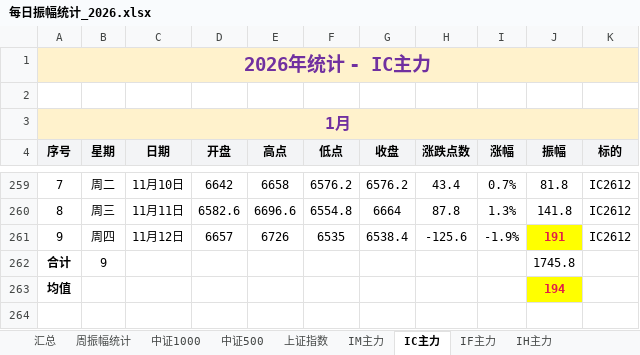
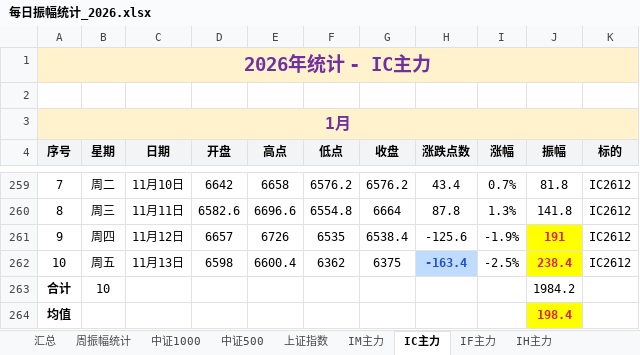
Before and after one commit to iputao-design/futures-amplitude-web, an Excel workbook: 每日振幅统计_2026.xlsx, sheet IC主力, drawn as a sheet; only a part is shown, gaps mark what is left out; values as stored, in another font and other column widths than the file's, no borders; removed rows and columns are numbered as before the commit, all else as after; the diff names each change by its address in the sheet, - before the commit and + after, or states it on an @@ line.

```diff
--- a/每日振幅统计_2026.xlsx (sheet IC主力)
+++ b/每日振幅统计_2026.xlsx (sheet IC主力)
-row 262: 合计 | 9 |  |  |  |  |  |  |  | 1745.8
+row 262: 10 | 周五 | 11月13日 | 6598 | 6600.4 | 6362 | 6375 | -163.4 | -2.5% | 238.4 | IC2612
+row 263: 合计 | 10 |  |  |  |  |  |  |  | 1984.2
-J264 (振幅): 194
+J264 (振幅): 198.4
```
Also changed, not shown: sheet 汇总, sheet 周振幅统计, sheet IH主力, sheet IF主力, sheet 中证500, sheet 中证1000, 1 more sheet, 每日振幅统计.xlsx, 5 other files.
